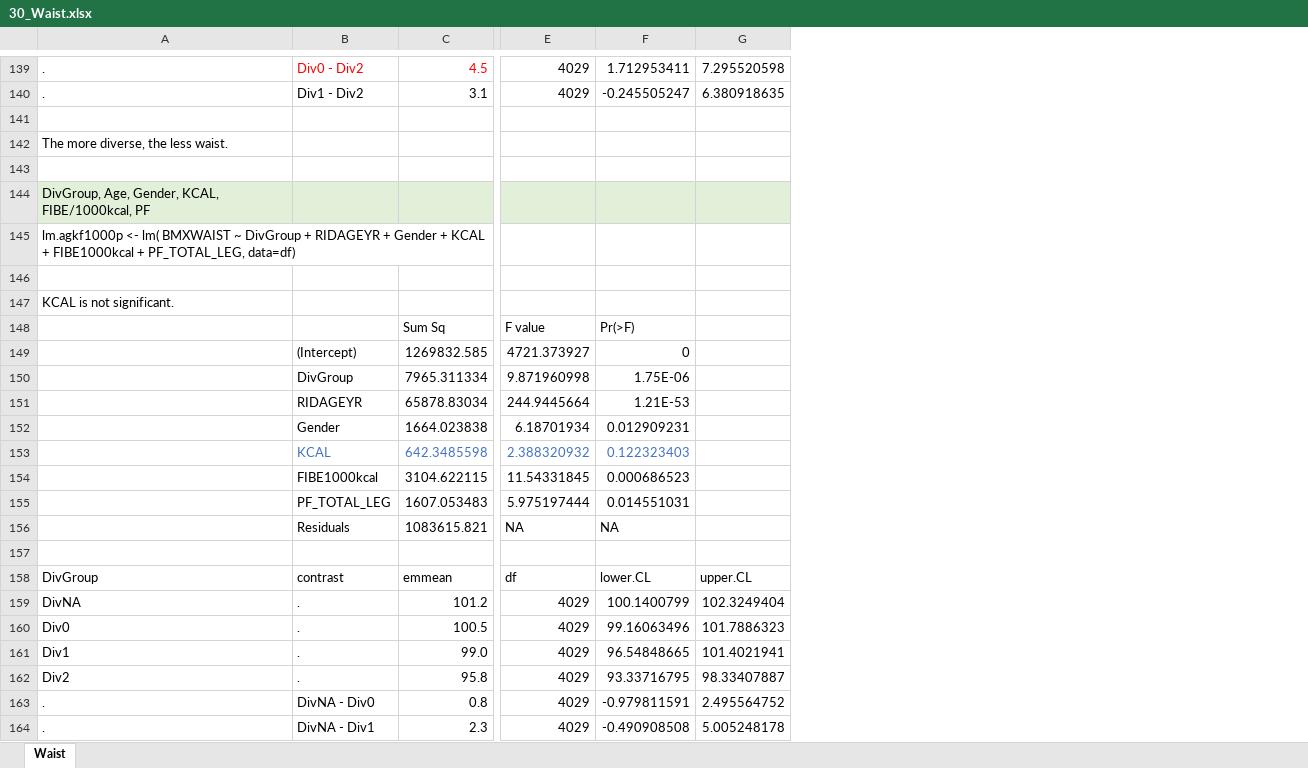
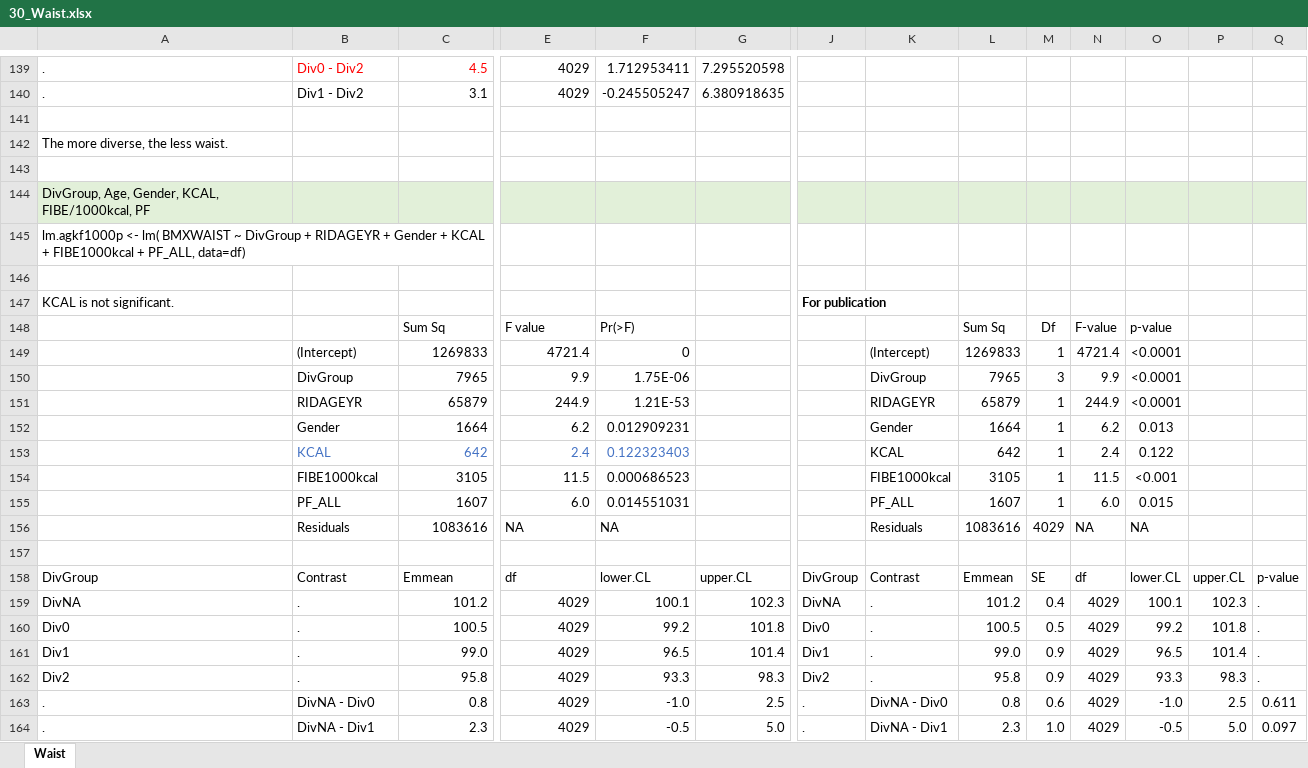
Before and after one commit to computational-nutrition-lab/DietR, an Excel workbook: eg_data/NHANES/PF/30_Waist.xlsx, sheet Waist, drawn as a sheet; only a part is shown, gaps mark what is left out; values as stored, in another font and other column widths than the file's, no borders; removed rows and columns are numbered as before the commit, all else as after; rows hold the shown columns only; the diff covers the shown part only; the diff names each change by its address in the sheet, - before the commit and + after, or states it on an @@ line.

```diff
--- a/eg_data/NHANES/PF/30_Waist.xlsx (sheet Waist)
+++ b/eg_data/NHANES/PF/30_Waist.xlsx (sheet Waist)
+column J, row 147: For publication; rows 158-164: DivGroup | DivNA | Div0 | Div1 | Div2 | . | .
+column K, rows 149-154: (Intercept) | DivGroup | RIDAGEYR | Gender | KCAL | FIBE1000kcal; rows 156-164: Residuals |  | Contrast | . | . | . | . | DivNA - Div0 | DivNA - Div1
+column L, rows 148-154: Sum Sq | 1269833 | 7965 | 65879 | 1664 | 642 | 3105; rows 156-164: 1083616 |  | Emmean | 101.2 | 100.5 | 99.0 | 95.8 | 0.8 | 2.3
+column M, rows 148-154: Df | 1 | 3 | 1 | 1 | 1 | 1; rows 156-164: 4029 |  | SE | 0.4 | 0.5 | 0.9 | 0.9 | 0.6 | 1.0
+column N, rows 148-154: F-value | 4721.4 | 9.9 | 244.9 | 6.2 | 2.4 | 11.5; rows 156-164: NA |  | df | 4029 | 4029 | 4029 | 4029 | 4029 | 4029
+column O, rows 148-154: p-value | <0.0001 | <0.0001 | <0.0001 | 0.013 | 0.122 | <0.001; rows 156-164: NA |  | lower.CL | 100.1 | 99.2 | 96.5 | 93.3 | -1.0 | -0.5
+column P, rows 158-164: upper.CL | 102.3 | 101.8 | 101.4 | 98.3 | 2.5 | 5.0
+column Q, rows 158-164: p-value | . | . | . | . | 0.611 | 0.097
-A145: …FIBE1000kcal + PF_TOTAL_LEG, data=df)
+A145: …FIBE1000kcal + PF_ALL, data=df)
-C149: 1269832.585
+C149: 1269833
-E149: 4721.373927
+E149: 4721.4
-C150: 7965.311334
+C150: 7965
-E150: 9.871960998
+E150: 9.9
-C151: 65878.83034
+C151: 65879
-E151: 244.9445664
+E151: 244.9
-C152: 1664.023838
+C152: 1664
-E152: 6.18701934
+E152: 6.2
-C153: 642.3485598
+C153: 642
-E153: 2.388320932
+E153: 2.4
-C154: 3104.622115
+C154: 3105
-E154: 11.54331845
+E154: 11.5
-row 155:  | PF_TOTAL_LEG | 1607.053483 | 5.975197444 | 0.014551031
+row 155:  | PF_ALL | 1607 | 6.0 | 0.014551031 |  |  | PF_ALL | 1607 | 1 | 6.0 | 0.015
-C156: 1083615.821
+C156: 1083616
-B158: contrast
+B158: Contrast
-C158: emmean
+C158: Emmean
-F159: 100.1400799
+F159: 100.1
-G159: 102.3249404
+G159: 102.3
-F160: 99.16063496
+F160: 99.2
-G160: 101.7886323
+G160: 101.8
-F161: 96.54848665
+F161: 96.5
-G161: 101.4021941
+G161: 101.4
-F162: 93.33716795
+F162: 93.3
-G162: 98.33407887
+G162: 98.3
-F163: -0.979811591
+F163: -1.0
-G163: 2.495564752
+G163: 2.5
-F164: -0.490908508
+F164: -0.5
-G164: 5.005248178
+G164: 5.0
```
Also changed, not shown: 1 added column, 13 edited cells and cell formats elsewhere in this sheet, 5 other files.
